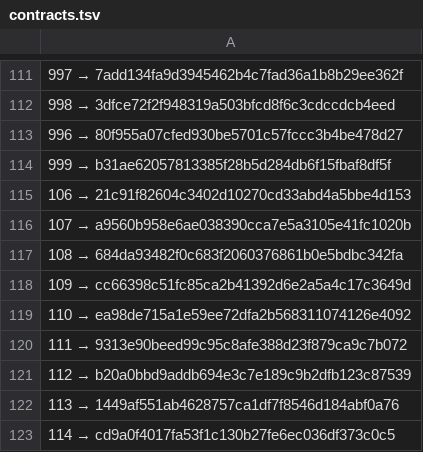
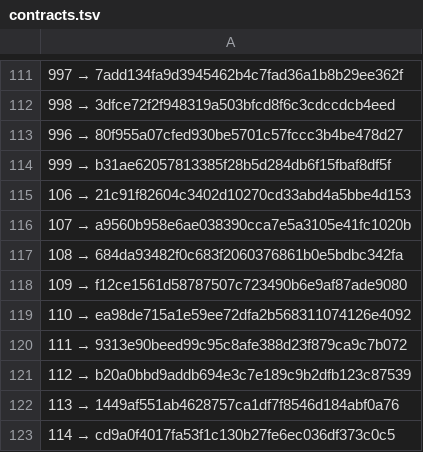
Before and after one commit to a3ka/dev-harness, a TSV file: registry/contracts.tsv, drawn as a sheet; only a part is shown, gaps mark what is left out.

Commit message:
реестр: REPLACE 109 → f12ce1561d58787507c723490b6e9af87ade9080 (frozen/contracts/109/3, после ленда)

```diff
--- a/registry/contracts.tsv
+++ b/registry/contracts.tsv
@@ -117,3 +117,3 @@
 108 → 684da93482f0c683f2060376861b0e5bdbc342fa
-109 → cc66398c51fc85ca2b41392d6e2a5a4c17c3649d
+109 → f12ce1561d58787507c723490b6e9af87ade9080
 110 → ea98de715a1e59ee72dfa2b568311074126e4092
```
